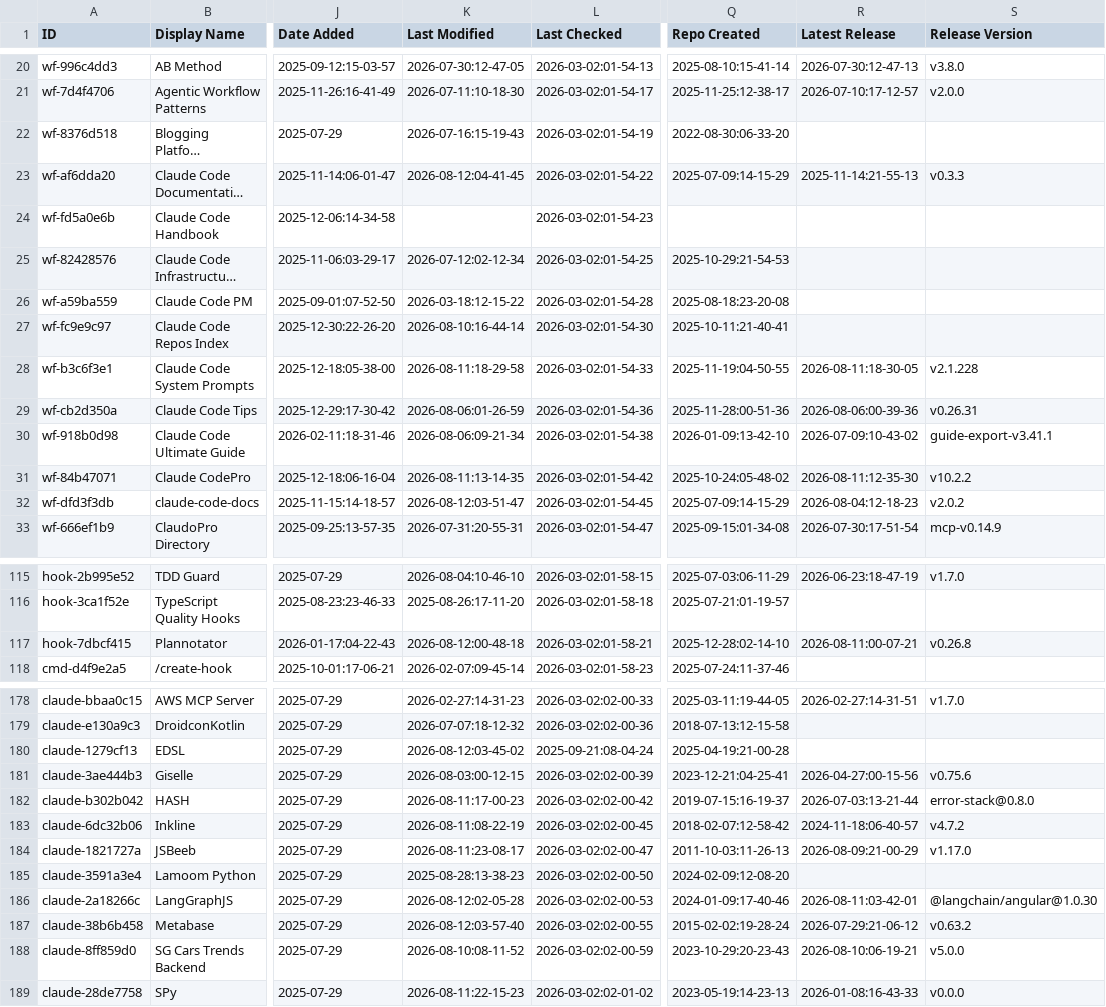
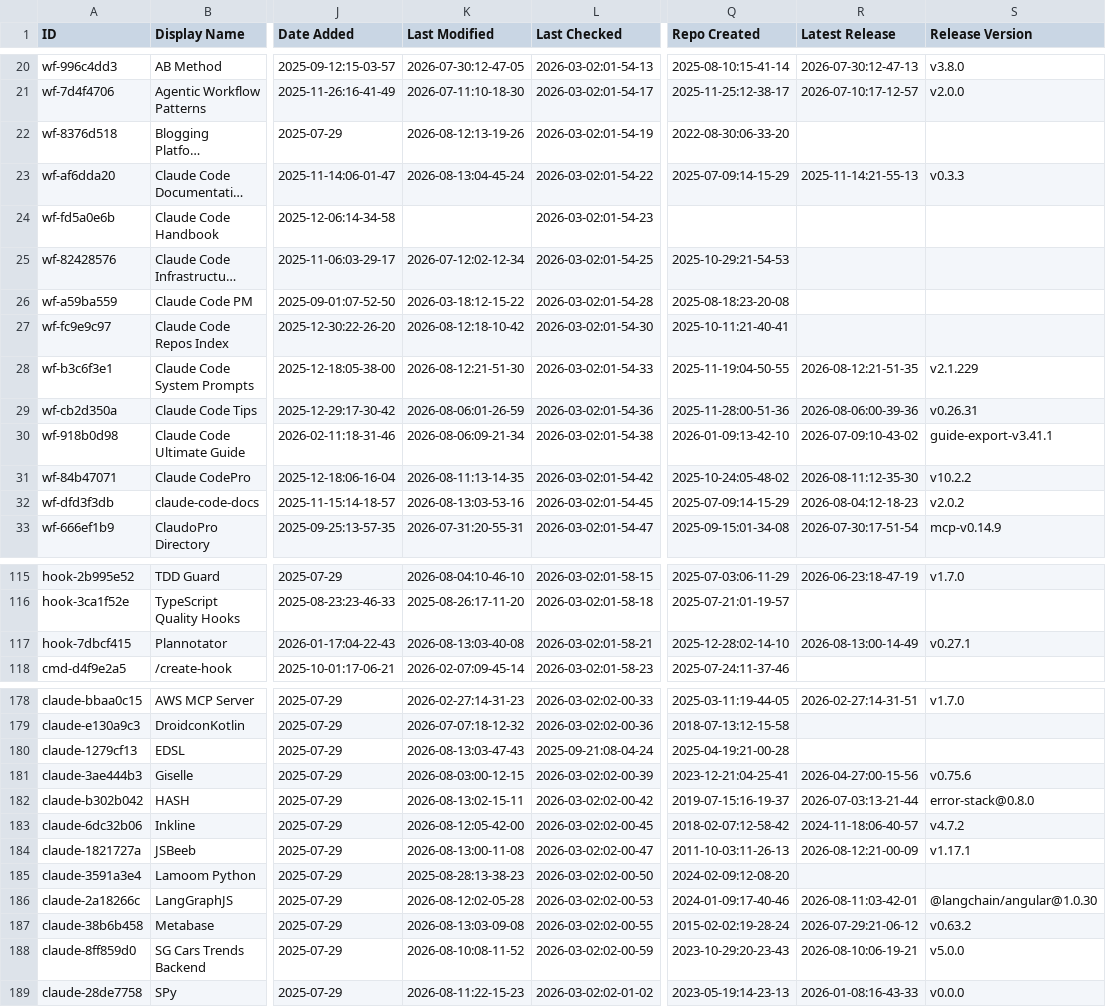
Before and after one commit to INSTIG8AI/awesome-claude-code, a CSV file: THE_RESOURCES_TABLE.csv, drawn as a sheet; only a part is shown, gaps mark what is left out; long unchanged cells end in …; the diff covers the shown part only; the diff names each change by its address in the sheet, - before the commit and + after, or states it on an @@ line.

```diff
--- a/THE_RESOURCES_TABLE.csv
+++ b/THE_RESOURCES_TABLE.csv
-K22 (Last Modified): 2026-07-16:15-19-43
+K22 (Last Modified): 2026-08-12:13-19-26
-K23 (Last Modified): 2026-08-12:04-41-45
+K23 (Last Modified): 2026-08-13:04-45-24
-K27 (Last Modified): 2026-08-10:16-44-14
+K27 (Last Modified): 2026-08-12:18-10-42
-K28 (Last Modified): 2026-08-11:18-29-58
+K28 (Last Modified): 2026-08-12:21-51-30
-R28 (Latest Release): 2026-08-11:18-30-05
+R28 (Latest Release): 2026-08-12:21-51-35
-S28 (Release Version): v2.1.228
+S28 (Release Version): v2.1.229
-K32 (Last Modified): 2026-08-12:03-51-47
+K32 (Last Modified): 2026-08-13:03-53-16
-K117 (Last Modified): 2026-08-12:00-48-18
+K117 (Last Modified): 2026-08-13:03-40-08
-R117 (Latest Release): 2026-08-11:00-07-21
+R117 (Latest Release): 2026-08-13:00-14-49
-S117 (Release Version): v0.26.8
+S117 (Release Version): v0.27.1
-K180 (Last Modified): 2026-08-12:03-45-02
+K180 (Last Modified): 2026-08-13:03-47-43
-K182 (Last Modified): 2026-08-11:17-00-23
+K182 (Last Modified): 2026-08-13:02-15-11
-K183 (Last Modified): 2026-08-11:08-22-19
+K183 (Last Modified): 2026-08-12:05-42-00
-K184 (Last Modified): 2026-08-11:23-08-17
+K184 (Last Modified): 2026-08-13:00-11-08
-R184 (Latest Release): 2026-08-09:21-00-29
+R184 (Latest Release): 2026-08-12:21-00-09
-S184 (Release Version): v1.17.0
+S184 (Release Version): v1.17.1
-K187 (Last Modified): 2026-08-12:03-57-40
+K187 (Last Modified): 2026-08-13:03-09-08
```
Also changed, not shown: 23 edited cells elsewhere in this file.
